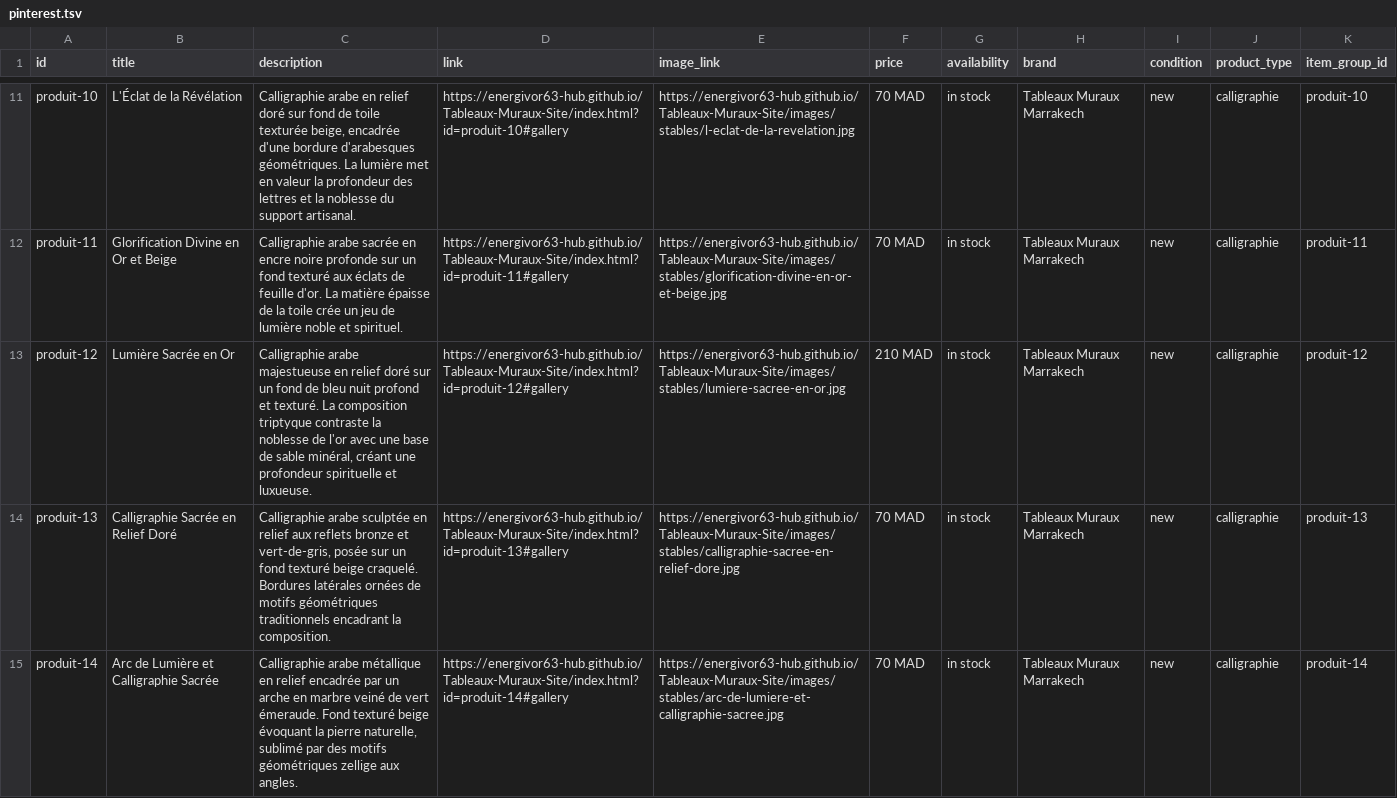
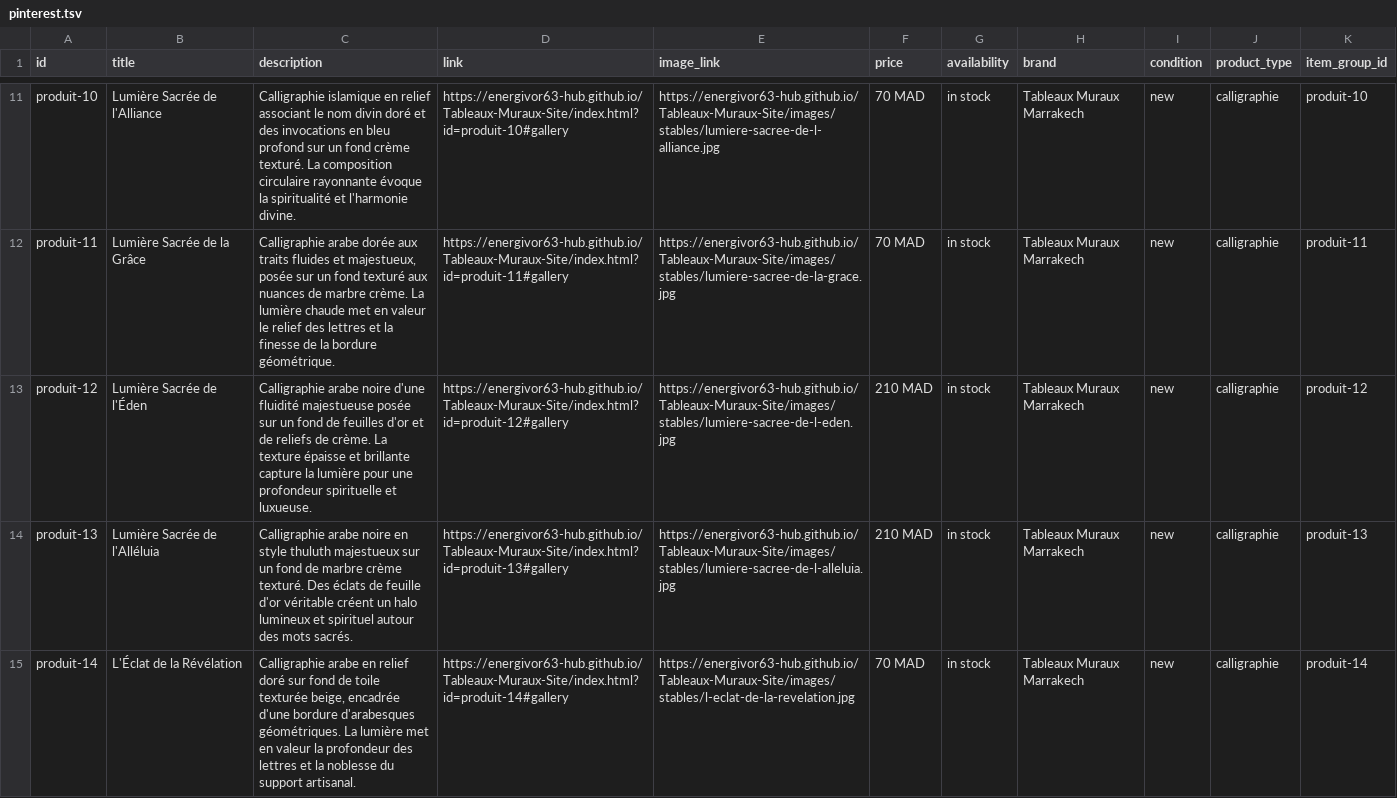
Before and after one commit to energivor63-hub/Tableaux-Muraux-Site, a TSV file: catalogue/pinterest.tsv, drawn as a sheet; only a part is shown, gaps mark what is left out; the diff covers the shown part only; the diff names each change by its address in the sheet, - before the commit and + after, or states it on an @@ line.

Commit message:
chore(pinterest): flux 40 lignes URLs stables (total dynamique)

```diff
--- a/catalogue/pinterest.tsv
+++ b/catalogue/pinterest.tsv
-B11 (title): L'Éclat de la Révélation
+B11 (title): Lumière Sacrée de l'Alliance
-C11 (description): Calligraphie arabe en relief doré sur fond de toile texturée beige, encadrée d'une bordure d'arabesques géométriques. La lumière met en valeur la profondeur des lettres et la noblesse du support artisanal.
+C11 (description): Calligraphie islamique en relief associant le nom divin doré et des invocations en bleu profond sur un fond crème texturé. La composition circulaire rayonnante évoque la spiritualité et l'harmonie divine.
-E11 (image_link): https://energivor63-hub.github.io/Tableaux-Muraux-Site/images/stables/l-eclat-de-la-revelation.jpg
+E11 (image_link): https://energivor63-hub.github.io/Tableaux-Muraux-Site/images/stables/lumiere-sacree-de-l-alliance.jpg
-B12 (title): Glorification Divine en Or et Beige
+B12 (title): Lumière Sacrée de la Grâce
-C12 (description): Calligraphie arabe sacrée en encre noire profonde sur un fond texturé aux éclats de feuille d'or. La matière épaisse de la toile crée un jeu de lumière noble et spirituel.
+C12 (description): Calligraphie arabe dorée aux traits fluides et majestueux, posée sur un fond texturé aux nuances de marbre crème. La lumière chaude met en valeur le relief des lettres et la finesse de la bordure géométrique.
-E12 (image_link): https://energivor63-hub.github.io/Tableaux-Muraux-Site/images/stables/glorification-divine-en-or-et-beige.jpg
+E12 (image_link): https://energivor63-hub.github.io/Tableaux-Muraux-Site/images/stables/lumiere-sacree-de-la-grace.jpg
-B13 (title): Lumière Sacrée en Or
+B13 (title): Lumière Sacrée de l'Éden
-C13 (description): Calligraphie arabe majestueuse en relief doré sur un fond de bleu nuit profond et texturé. La composition triptyque contraste la noblesse de l'or avec une base de sable minéral, créant une profondeur…
+C13 (description): Calligraphie arabe noire d'une fluidité majestueuse posée sur un fond de feuilles d'or et de reliefs de crème. La texture épaisse et brillante capture la lumière pour une profondeur…
-E13 (image_link): https://energivor63-hub.github.io/Tableaux-Muraux-Site/images/stables/lumiere-sacree-en-or.jpg
+E13 (image_link): https://energivor63-hub.github.io/Tableaux-Muraux-Site/images/stables/lumiere-sacree-de-l-eden.jpg
-B14 (title): Calligraphie Sacrée en Relief Doré
+B14 (title): Lumière Sacrée de l'Alléluia
-C14 (description): Calligraphie arabe sculptée en relief aux reflets bronze et vert-de-gris, posée sur un fond texturé beige craquelé. Bordures latérales ornées de motifs géométriques traditionnels encadrant la composition.
+C14 (description): Calligraphie arabe noire en style thuluth majestueux sur un fond de marbre crème texturé. Des éclats de feuille d'or véritable créent un halo lumineux et spirituel autour des mots sacrés.
-E14 (image_link): https://energivor63-hub.github.io/Tableaux-Muraux-Site/images/stables/calligraphie-sacree-en-relief-dore.jpg
+E14 (image_link): https://energivor63-hub.github.io/Tableaux-Muraux-Site/images/stables/lumiere-sacree-de-l-alleluia.jpg
-F14 (price): 70 MAD
+F14 (price): 210 MAD
-B15 (title): Arc de Lumière et Calligraphie Sacrée
+B15 (title): L'Éclat de la Révélation
-C15 (description): Calligraphie arabe métallique en relief encadrée par un arche en marbre veiné de vert émeraude. Fond texturé beige évoquant la pierre naturelle, sublimé par des motifs géométriques zellige aux angles.
+C15 (description): Calligraphie arabe en relief doré sur fond de toile texturée beige, encadrée d'une bordure d'arabesques géométriques. La lumière met en valeur la profondeur des lettres et la noblesse du support artisanal.
-E15 (image_link): https://energivor63-hub.github.io/Tableaux-Muraux-Site/images/stables/arc-de-lumiere-et-calligraphie-sacree.jpg
+E15 (image_link): https://energivor63-hub.github.io/Tableaux-Muraux-Site/images/stables/l-eclat-de-la-revelation.jpg
```
Also changed, not shown: 4 added rows and 131 edited cells elsewhere in this file.
